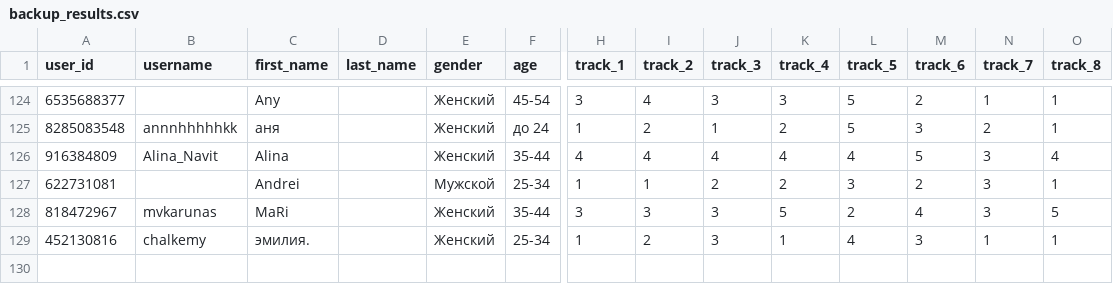
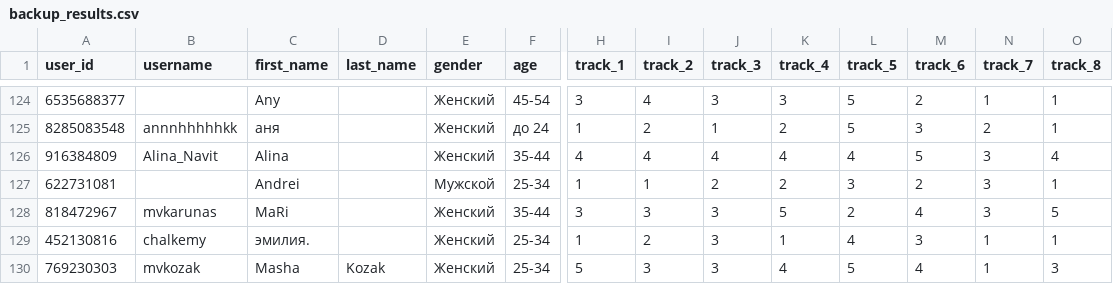
Before and after one commit to muzredmaksimov-dot/testmuzicbot_results, a CSV file: backup_results.csv, drawn as a sheet; only a part is shown, gaps mark what is left out; rows hold the shown columns only; the diff names each change by its address in the sheet, - before the commit and + after, or states it on an @@ line.

Commit message:
Buffer flush to GitHub

```diff
--- a/backup_results.csv
+++ b/backup_results.csv
+row 130: 769230303 | mvkozak | Masha | Kozak | Женский | 25-34 | 5 | 3 | 3 | 4 | 5 | 4 | 1 | 3
```
